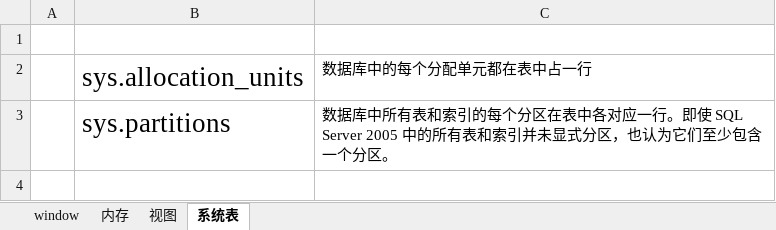
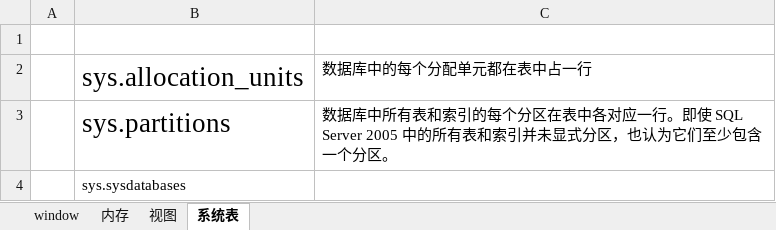
Before and after one commit to lwqhp/sqlServer, an Excel workbook: Jiean/性能-监视脚本/服务器监测采集.xlsx, sheet 系统表, drawn as a sheet; values as stored, in another font and other column widths than the file's, no borders; the diff names each change by its address in the sheet, - before the commit and + after, or states it on an @@ line.

```diff
--- a/Jiean/性能-监视脚本/服务器监测采集.xlsx (sheet 系统表)
+++ b/Jiean/性能-监视脚本/服务器监测采集.xlsx (sheet 系统表)
+row 4:  | sys.sysdatabases
```
Also changed, not shown: sheet window, sheet 内存, 3 other files.
